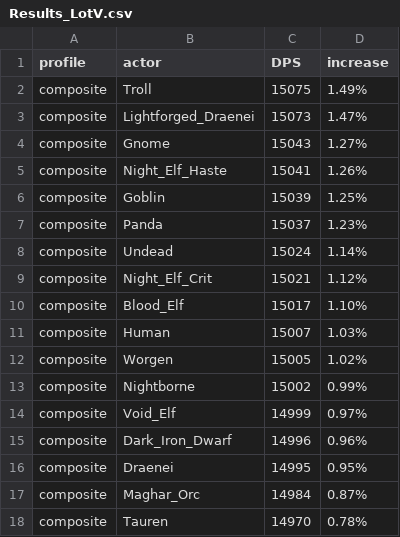
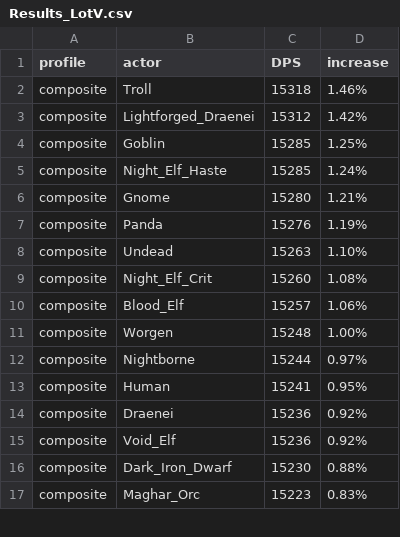
Before and after one commit to WarcraftPriests/bfa-shadow-priest, a CSV file: racials/Results_LotV.csv, drawn as a sheet; only a part is shown; the diff covers the shown part only.

```diff
--- a/racials/Results_LotV.csv
+++ b/racials/Results_LotV.csv
@@ -1,18 +1,17 @@
 profile,actor,DPS,increase,
-composite,Troll,15075,1.49%,
-composite,Lightforged_Draenei,15073,1.47%,
-composite,Gnome,15043,1.27%,
-composite,Night_Elf_Haste,15041,1.26%,
-composite,Goblin,15039,1.25%,
-composite,Panda,15037,1.23%,
-composite,Undead,15024,1.14%,
-composite,Night_Elf_Crit,15021,1.12%,
-composite,Blood_Elf,15017,1.10%,
-composite,Human,15007,1.03%,
-composite,Worgen,15005,1.02%,
-composite,Nightborne,15002,0.99%,
-composite,Void_Elf,14999,0.97%,
-composite,Dark_Iron_Dwarf,14996,0.96%,
-composite,Draenei,14995,0.95%,
-composite,Maghar_Orc,14984,0.87%,
-composite,Tauren,14970,0.78%,
+composite,Troll,15318,1.46%,
+composite,Lightforged_Draenei,15312,1.42%,
+composite,Goblin,15285,1.25%,
+composite,Night_Elf_Haste,15285,1.24%,
+composite,Gnome,15280,1.21%,
+composite,Panda,15276,1.19%,
+composite,Undead,15263,1.10%,
+composite,Night_Elf_Crit,15260,1.08%,
+composite,Blood_Elf,15257,1.06%,
+composite,Worgen,15248,1.00%,
+composite,Nightborne,15244,0.97%,
+composite,Human,15241,0.95%,
+composite,Draenei,15236,0.92%,
+composite,Void_Elf,15236,0.92%,
+composite,Dark_Iron_Dwarf,15230,0.88%,
+composite,Maghar_Orc,15223,0.83%,
```
Also changed, not shown: 5 added rows, 4 removed rows and 31 edited cells elsewhere in this file, racials/Results_DA.csv, 2 other files.
